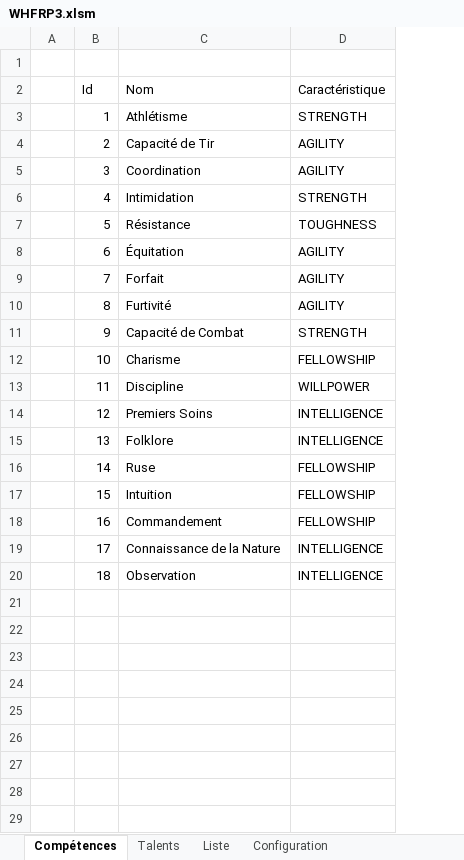
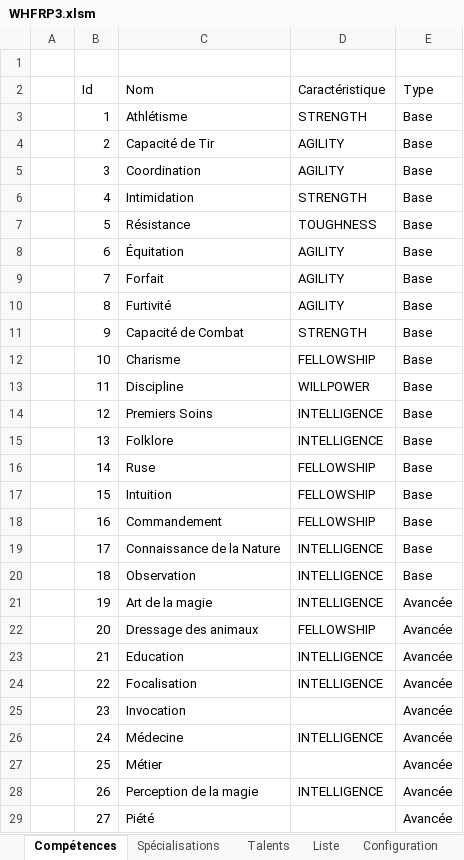
Before and after one commit to CNicolas/WarHammerDiceLauncherAndroid, an Excel workbook: WHFRP3.xlsm, sheet Compétences, drawn as a sheet; values as stored, in another font and other column widths than the file's, no borders; table styles not drawn; the diff names each change by its address in the sheet, - before the commit and + after, or states it on an @@ line.

```diff
--- a/WHFRP3.xlsm (sheet Compétences)
+++ b/WHFRP3.xlsm (sheet Compétences)
+sheet tab: Spécialisations
+column E (Type), rows 3-20: all Base
+row 21:  | 19 | Art de la magie | INTELLIGENCE | Avancée
+row 22:  | 20 | Dressage des animaux | FELLOWSHIP | Avancée
+row 23:  | 21 | Education | INTELLIGENCE | Avancée
+row 24:  | 22 | Focalisation | INTELLIGENCE | Avancée
+row 25:  | 23 | Invocation |  | Avancée
+row 26:  | 24 | Médecine | INTELLIGENCE | Avancée
+row 27:  | 25 | Métier |  | Avancée
+row 28:  | 26 | Perception de la magie | INTELLIGENCE | Avancée
+row 29:  | 27 | Piété |  | Avancée
```
